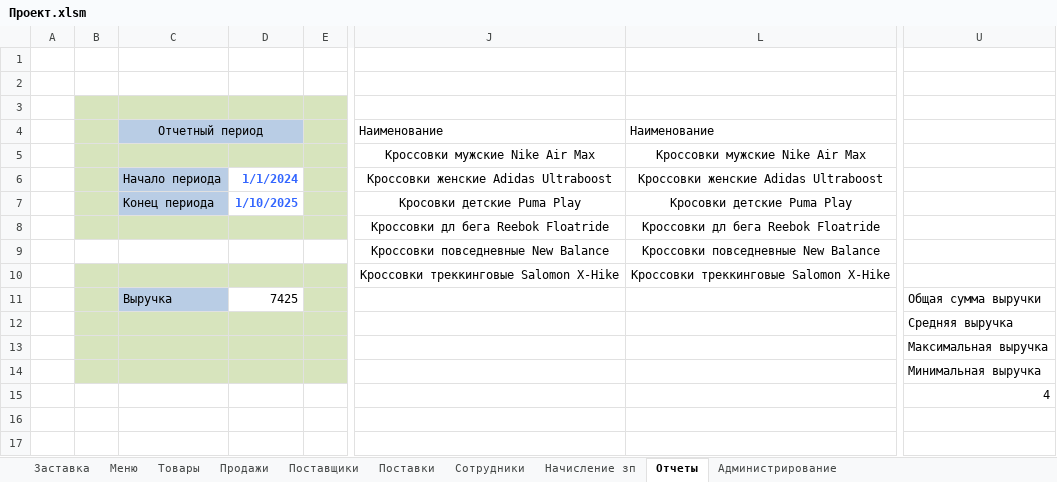
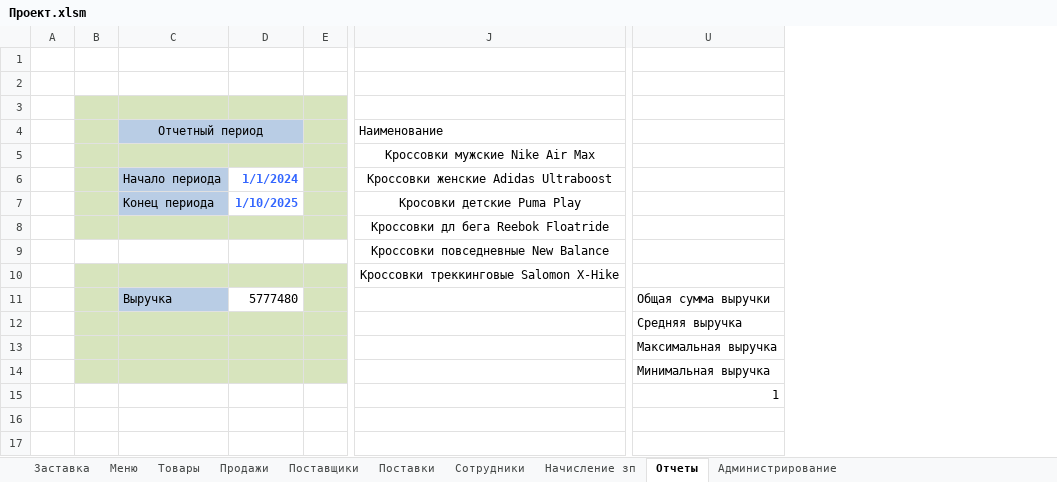
Before and after one commit to Mikhaeris/Study, an Excel workbook: Laboratory/FSE/Laba/Проект.xlsm, sheet Отчеты, drawn as a sheet; only a part is shown, gaps mark what is left out; values as stored, in another font and other column widths than the file's, no borders; charts and pictures not drawn; the diff names each change by its address in the sheet, - before the commit and + after, or states it on an @@ line.

```diff
--- a/Laboratory/FSE/Laba/Проект.xlsm (sheet Отчеты)
+++ b/Laboratory/FSE/Laba/Проект.xlsm (sheet Отчеты)
@@ column L (Наименование) hidden, rows 5-10: Кроссовки мужские Nike Air Max | Кроссовки женские Adidas Ultraboost | Кросовки детские Puma Play | Кроссовки дл бега Reebok Floatride | Кроссовки повседневные New Balance | Кроссовки треккинговые Salomon X-Hike @@
-D11: 7425
+D11: 5777480
-U15: 4
+U15: 1
```
Also changed, not shown: sheet Продажи, sheet Товары, charts or pictures, 6 other files.
